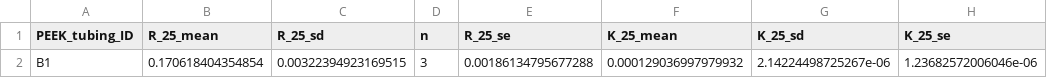
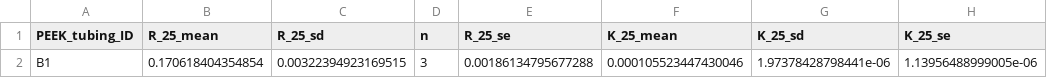
Before and after one commit to UrliLab/flowmeter-project, a CSV file: software/www/color/mean_PEEK.csv, drawn as a sheet.

Commit message:
fix error

```diff
--- a/software/www/color/mean_PEEK.csv
+++ b/software/www/color/mean_PEEK.csv
@@ -1,2 +1,2 @@
 "PEEK_tubing_ID","R_25_mean","R_25_sd","n","R_25_se","K_25_mean","K_25_sd","K_25_se"
-"B1",0.170618404354854,0.00322394923169515,3,0.00186134795677288,0.000129036997979932,2.14224498725267e-06,1.23682572006046e-06
+"B1",0.170618404354854,0.00322394923169515,3,0.00186134795677288,0.000105523447430046,1.97378428798441e-06,1.13956488999005e-06
```
